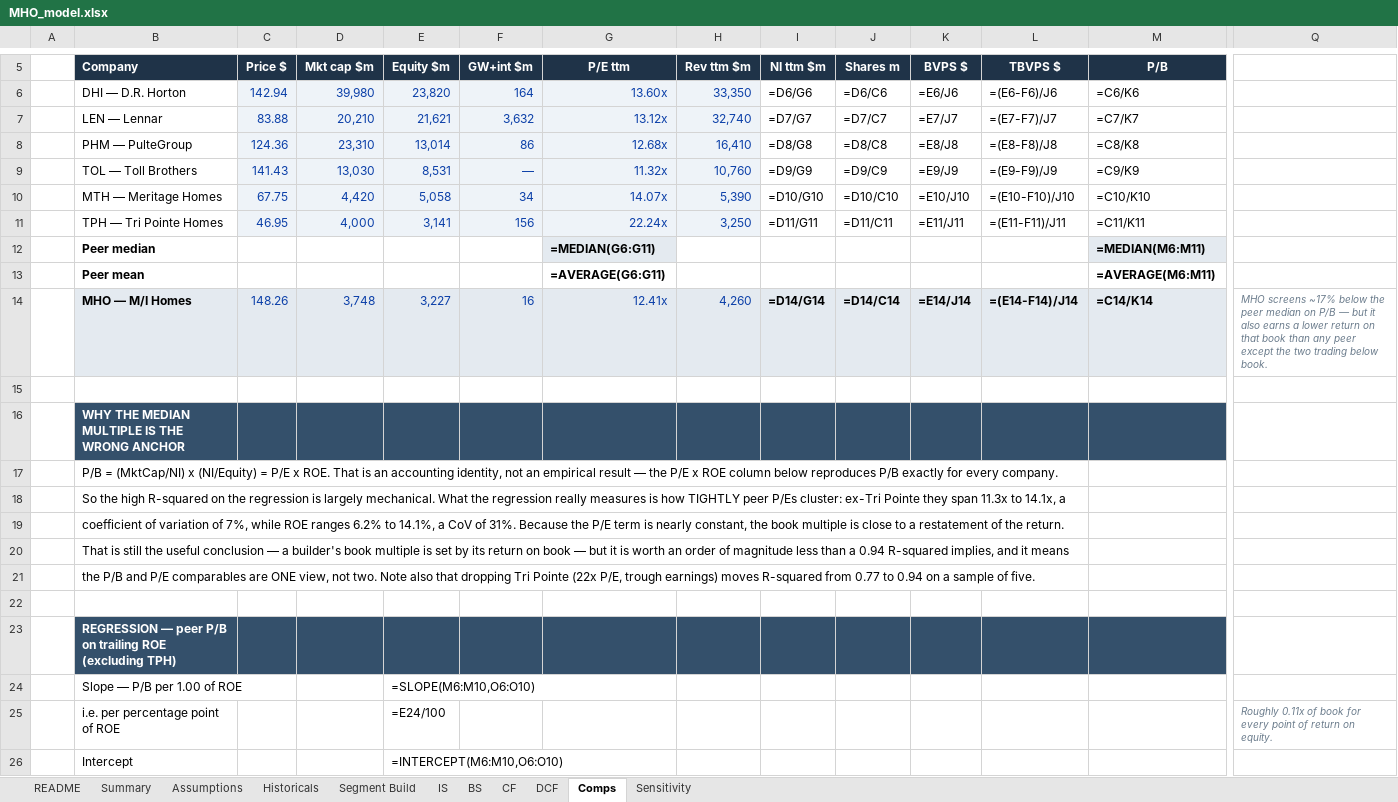
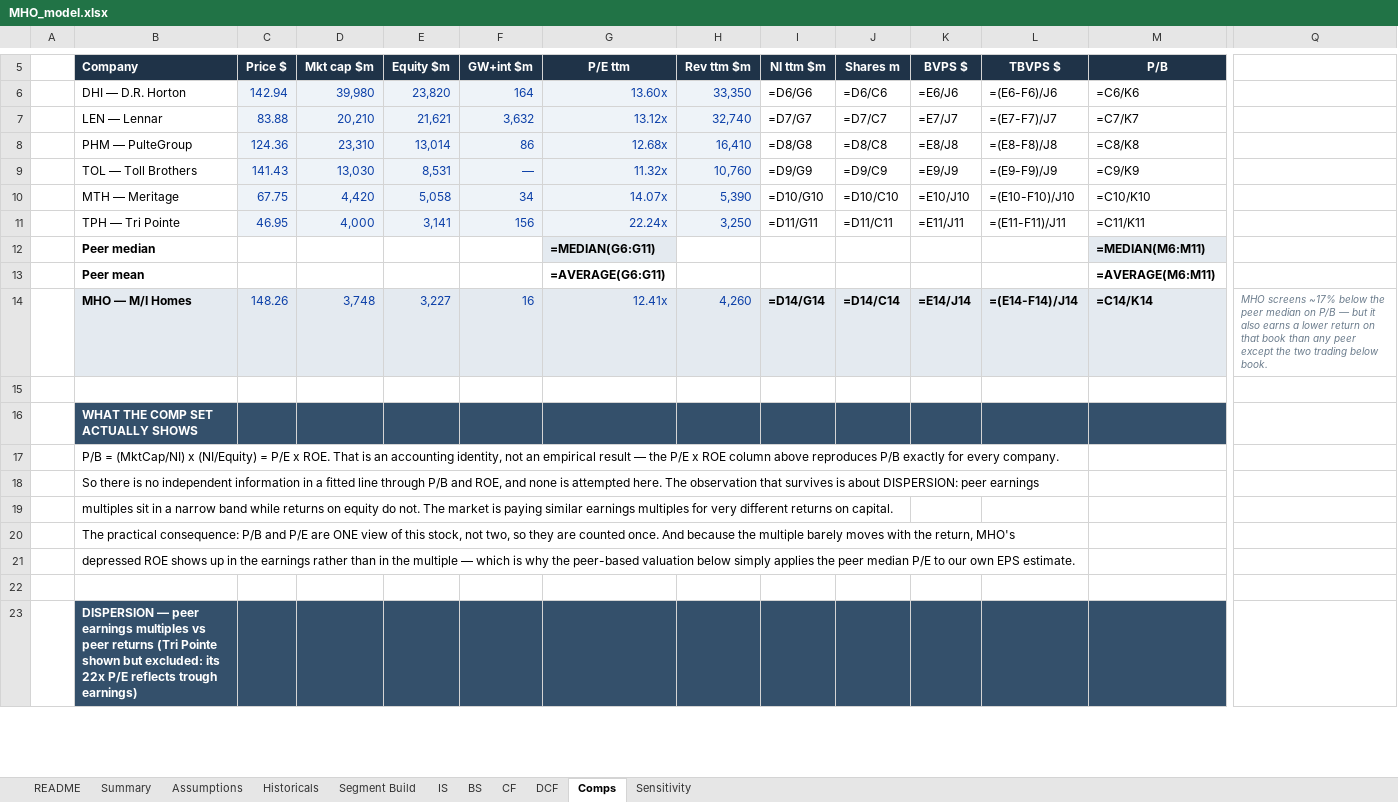
Before and after one commit to wstone0/wstone0.github.io, an Excel workbook: docs/projects/mihomes/MHO_model.xlsx, sheet Comps, drawn as a sheet; only a part is shown, gaps mark what is left out; values as stored, in another font and other column widths than the file's, no borders; formulas without a stored value are shown as written; removed rows and columns are numbered as before the commit, all else as after; rows hold the shown columns only; the diff covers the shown part only; the diff names each change by its address in the sheet, - before the commit and + after, or states it on an @@ line.

Commit message:
updated equity analysis

```diff
--- a/docs/projects/mihomes/MHO_model.xlsx (sheet Comps)
+++ b/docs/projects/mihomes/MHO_model.xlsx (sheet Comps)
-B10 (Company): MTH — Meritage Homes
+B10 (Company): MTH — Meritage
-B11 (Company): TPH — Tri Pointe Homes
+B11 (Company): TPH — Tri Pointe
-B16 (Company): WHY THE MEDIAN MULTIPLE IS THE WRONG ANCHOR
+B16 (Company): WHAT THE COMP SET ACTUALLY SHOWS
-B17 (Company): …ROE column below reproduces P/B…
+B17 (Company): …ROE column above reproduces P/B…
-B18 (Company): So the high R-squared on the regression is largely mechanical. What the regression really measures is how TIGHTLY peer P/Es cluster: ex-Tri Pointe they span 11.3x to 14.1x, a
+B18 (Company): So there is no independent information in a fitted line through P/B and ROE, and none is attempted here. The observation that survives is about DISPERSION: peer earnings
-B19 (Company): coefficient of variation of 7%, while ROE ranges 6.2% to 14.1%, a CoV of 31%. Because the P/E term is nearly constant, the book multiple is close to a restatement of the return.
+B19 (Company): multiples sit in a narrow band while returns on equity do not. The market is paying similar earnings multiples for very different returns on capital.
-B20 (Company): That is still the useful conclusion — a builder's book multiple is set by its return on book — but it is worth an order of magnitude less than a 0.94 R-squared implies, and it means
+B20 (Company): The practical consequence: P/B and P/E are ONE view of this stock, not two, so they are counted once. And because the multiple barely moves with the return, MHO's
-B21 (Company): the P/B and P/E comparables are ONE view, not two. Note also that dropping Tri Pointe (22x P/E, trough earnings) moves R-squared from 0.77 to 0.94 on a sample of five.
+B21 (Company): depressed ROE shows up in the earnings rather than in the multiple — which is why the peer-based valuation below simply applies the peer median P/E to our own EPS estimate.
-B23 (Company): REGRESSION — peer P/B on trailing ROE (excluding TPH)
+B23 (Company): DISPERSION — peer earnings multiples vs peer returns (Tri Pointe shown but excluded: its 22x P/E reflects trough earnings)
-row 24:  | Slope — P/B per 1.00 of ROE |  |  | =SLOPE(M6:M10,O6:O10)
-row 25:  | i.e. per percentage point of ROE |  |  | =E24/100 |  |  |  |  |  |  |  |  | Roughly 0.11x of book for every point of return on equity.
-row 26:  | Intercept |  |  | =INTERCEPT(M6:M10,O6:O10)
```
Also changed, not shown: 8 added rows, 8 removed rows, 9 edited cells and cell formats elsewhere in this sheet, sheet Summary, sheet Sensitivity, sheet Assumptions, projects/mihomes/MHO_model.xlsx, 14 other files.
